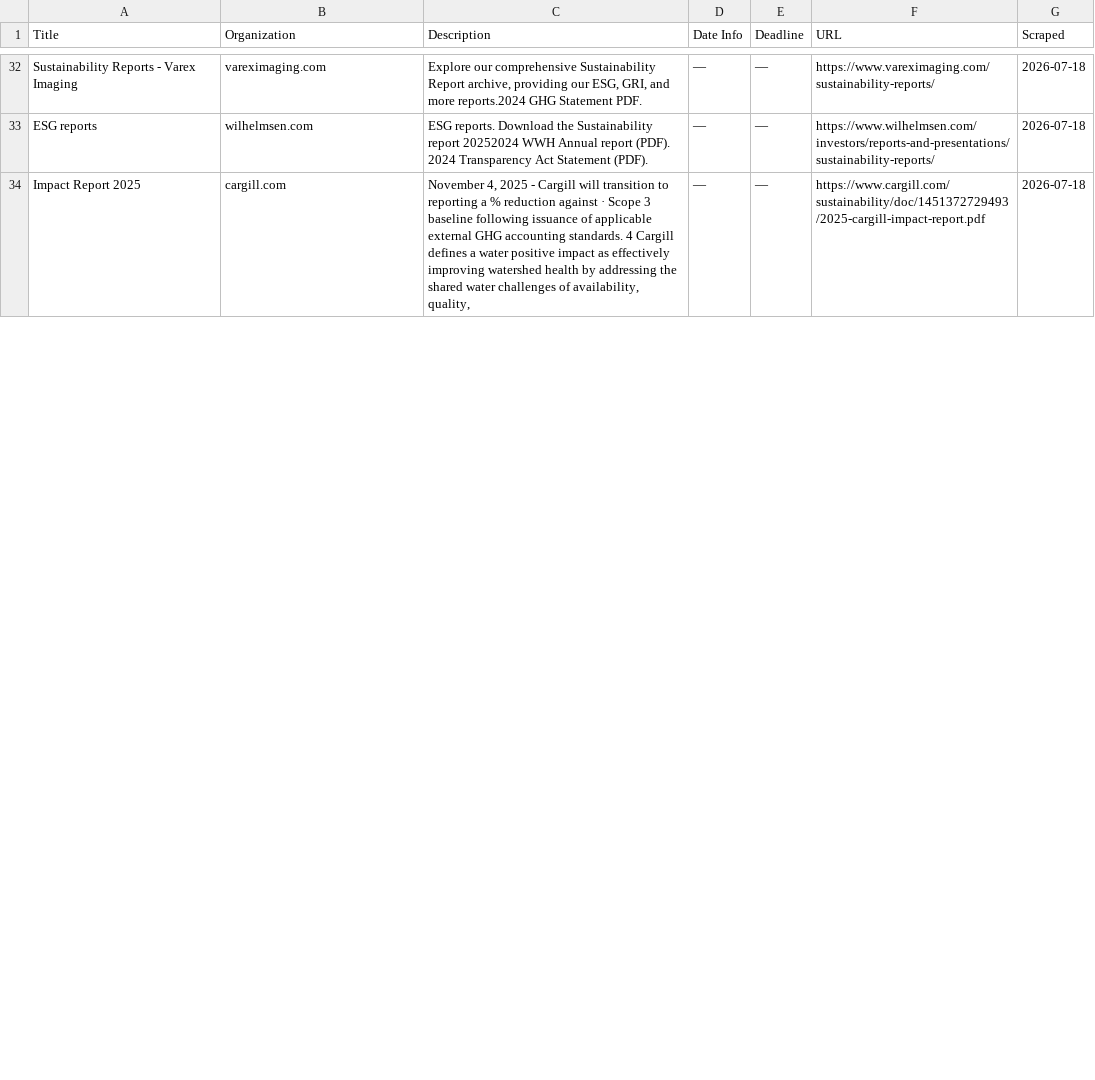
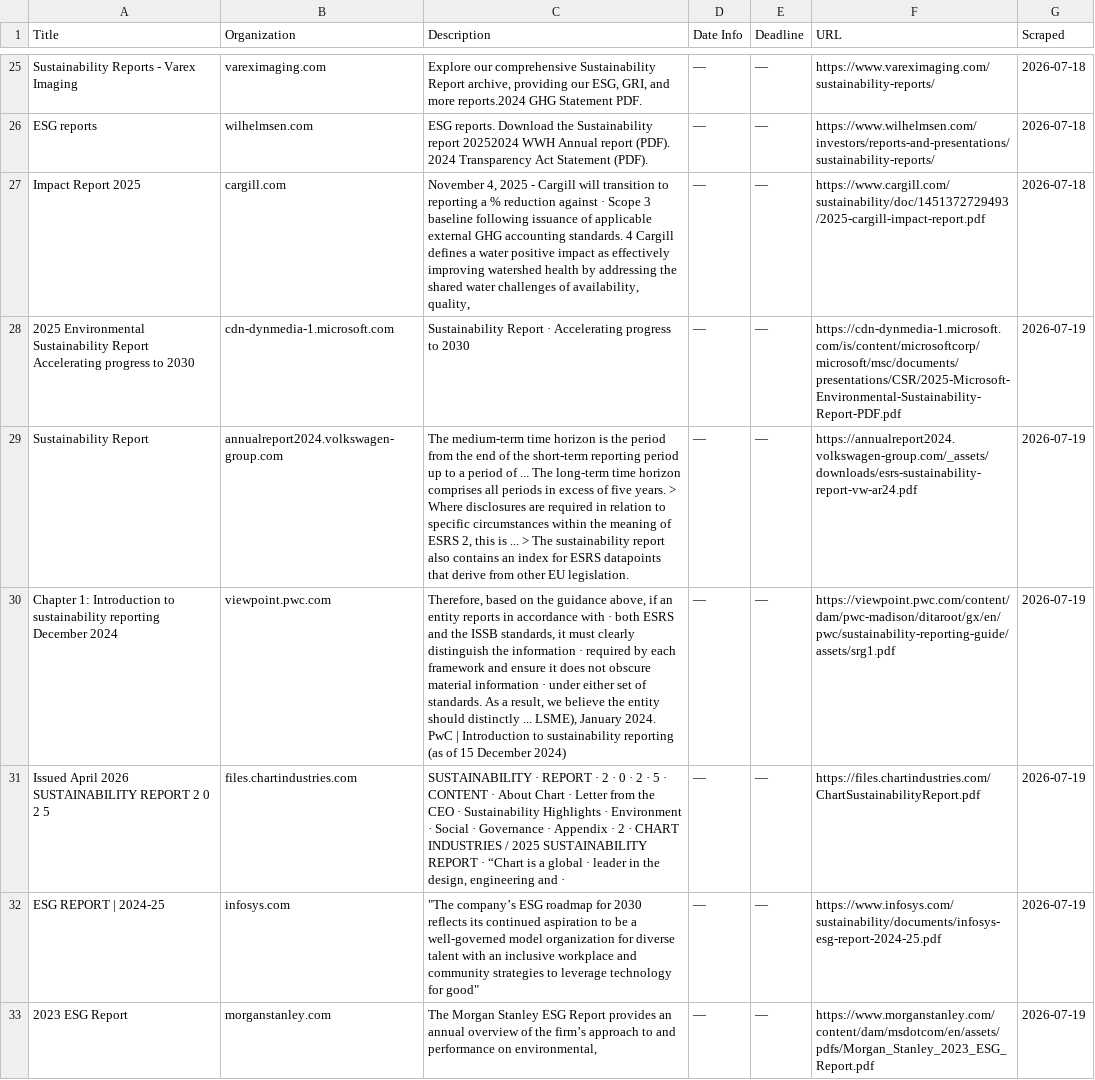
Before and after one commit to columbia-consulting/climate-cardinals-newsletter, a CSV file: weekly_data/csr_reports.csv, drawn as a sheet; only a part is shown, gaps mark what is left out; the diff covers the shown part only; the diff names each change by its address in the sheet, - before the commit and + after, or states it on an @@ line.

```diff
--- a/weekly_data/csr_reports.csv
+++ b/weekly_data/csr_reports.csv
+row 28: 2025 Environmental Sustainability Report Accelerating progress to 2030 | cdn-dynmedia-1.microsoft.com | Sustainability Report · Accelerating progress to 2030 | — | — | https://cdn-dynmedia-1.microsoft.com/is/content/microsoftcorp/microsoft/msc/documents/presentations/CSR/2025-Microsoft-Environmental-Sustainability-Report-PDF.pdf | 2026-07-19
+row 29: Sustainability Report | annualreport2024.volkswagen-group.com | The medium-term time horizon is the period from the end of the short-term reporting period up to a period of ... The long-term time horizon comprises all periods in excess of five years. > Where disclosures are required in relation to specific circumstances within the meaning of ESRS 2, this is ... > The sustainability report also contains an index for ESRS datapoints that derive from other EU legislation. | — | — | https://annualreport2024.volkswagen-group.com/_assets/downloads/esrs-sustainability-report-vw-ar24.pdf | 2026-07-19
+row 30: Chapter 1: Introduction to sustainability reporting December 2024 | viewpoint.pwc.com | Therefore, based on the guidance above, if an entity reports in accordance with · both ESRS and the ISSB standards, it must clearly distinguish the information · required by each framework and ensure it does not obscure material information · under either set of standards. As a result, we believe the entity should distinctly ... LSME), January 2024. PwC | Introduction to sustainability reporting (as of 15 December 2024) | — | — | https://viewpoint.pwc.com/content/dam/pwc-madison/ditaroot/gx/en/pwc/sustainability-reporting-guide/assets/srg1.pdf | 2026-07-19
+row 31: Issued April 2026 SUSTAINABILITY REPORT 2 0 2 5 | files.chartindustries.com | SUSTAINABILITY · REPORT · 2 · 0 · 2 · 5 · CONTENT · About Chart · Letter from the CEO · Sustainability Highlights · Environment · Social · Governance · Appendix · 2 · CHART INDUSTRIES / 2025 SUSTAINABILITY REPORT · “Chart is a global · leader in the design, engineering and · | — | — | https://files.chartindustries.com/ChartSustainabilityReport.pdf | 2026-07-19
+row 32: ESG REPORT | 2024-25 | infosys.com | "The company’s ESG roadmap for 2030 reflects its continued aspiration to be a well-governed model organization for diverse talent with an inclusive workplace and community strategies to leverage technology for good" | — | — | https://www.infosys.com/sustainability/documents/infosys-esg-report-2024-25.pdf | 2026-07-19
+row 33: 2023 ESG Report | morganstanley.com | The Morgan Stanley ESG Report provides an annual overview of the firm’s approach to and performance on environmental, | — | — | https://www.morganstanley.com/content/dam/msdotcom/en/assets/pdfs/Morgan_Stanley_2023_ESG_Report.pdf | 2026-07-19
```
Also changed, not shown: 2 added rows, 7 removed rows and 4 edited cells elsewhere in this file, weekly_data/events.csv, weekly_data/experts.csv, 2 other files.
